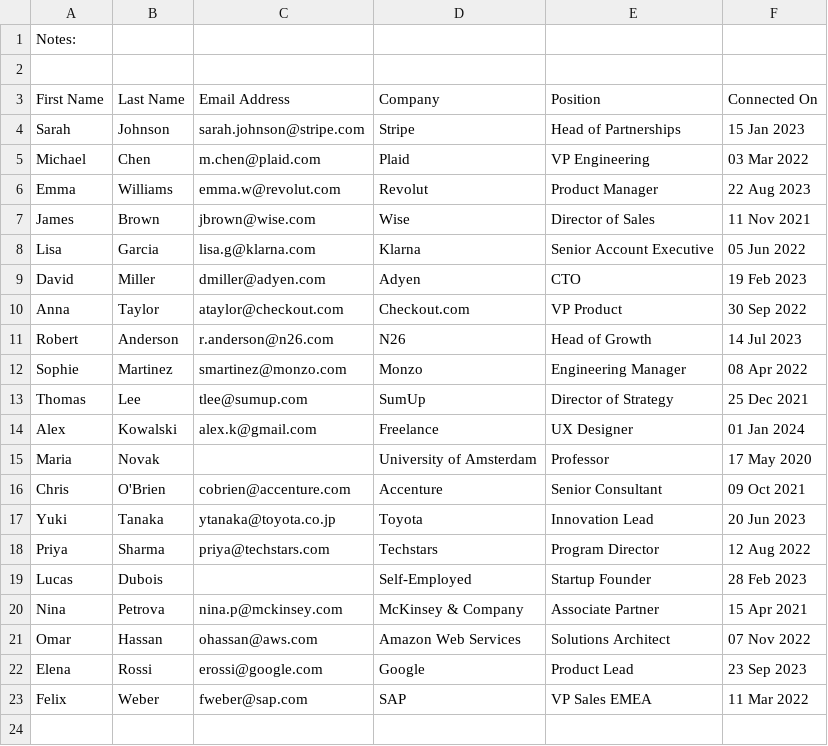
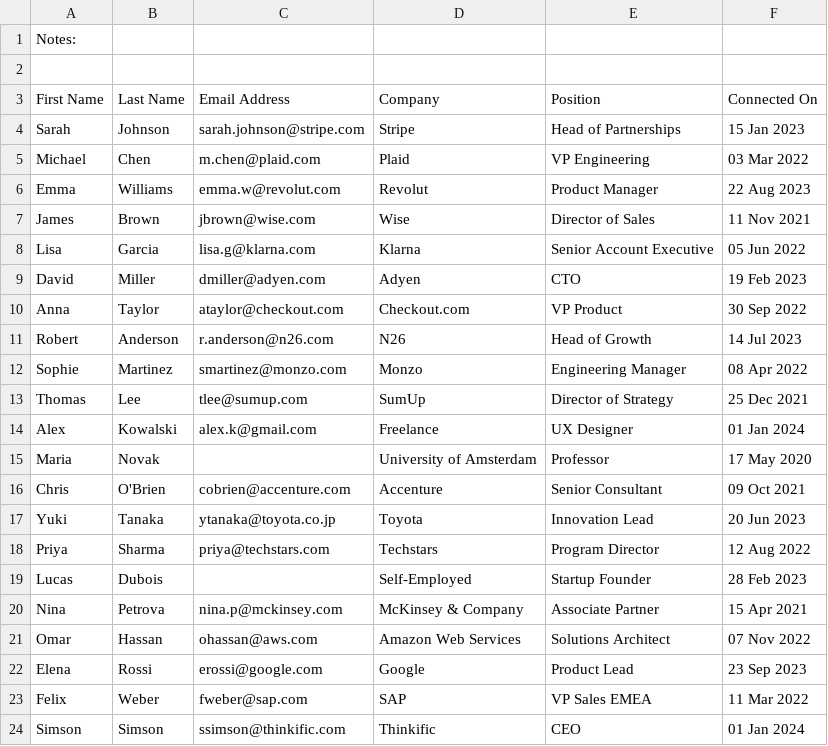
Before and after one commit to nishuastic/hack-europe, a CSV file: mock_linkedin_connections.csv, drawn as a sheet.

```diff
--- a/mock_linkedin_connections.csv
+++ b/mock_linkedin_connections.csv
@@ -23 +23,2 @@ Elena,Rossi,erossi@google.com,Google,Product Lead,23 Sep 2023
 Felix,Weber,fweber@sap.com,SAP,VP Sales EMEA,11 Mar 2022
+Simson,Simson,ssimson@thinkific.com,Thinkific,CEO,01 Jan 2024
```
Also changed, not shown: 4 other files.
